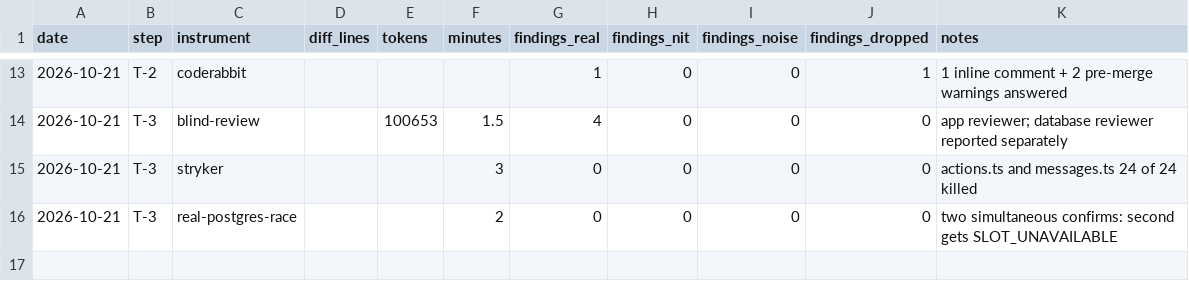
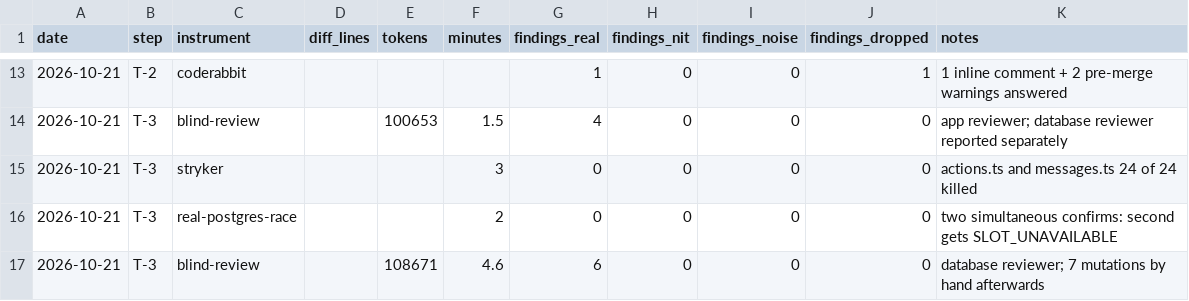
Before and after one commit to SnatchPlay/therapy-scheduling, a CSV file: .quality-trial/analysis/runs.csv, drawn as a sheet; only a part is shown, gaps mark what is left out.

```diff
--- a/.quality-trial/analysis/runs.csv
+++ b/.quality-trial/analysis/runs.csv
@@ -16 +16,2 @@ date,step,instrument,diff_lines,tokens,minutes,findings_real,findings_nit,findin
 2026-10-21,T-3,real-postgres-race,,,2,0,0,0,0,two simultaneous confirms: second gets SLOT_UNAVAILABLE
+2026-10-21,T-3,blind-review,,108671,4.6,6,0,0,0,database reviewer; 7 mutations by hand afterwards
```
Also changed, not shown: .quality-trial/analysis/findings-classified.csv, 4 other files.
